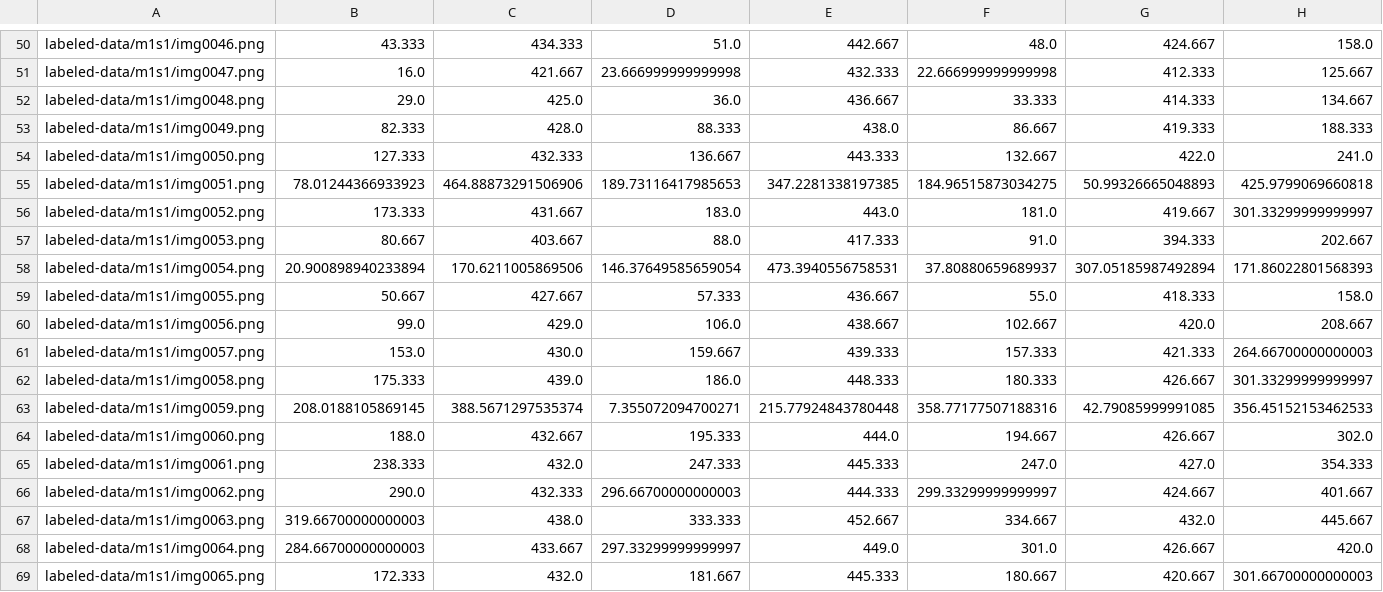
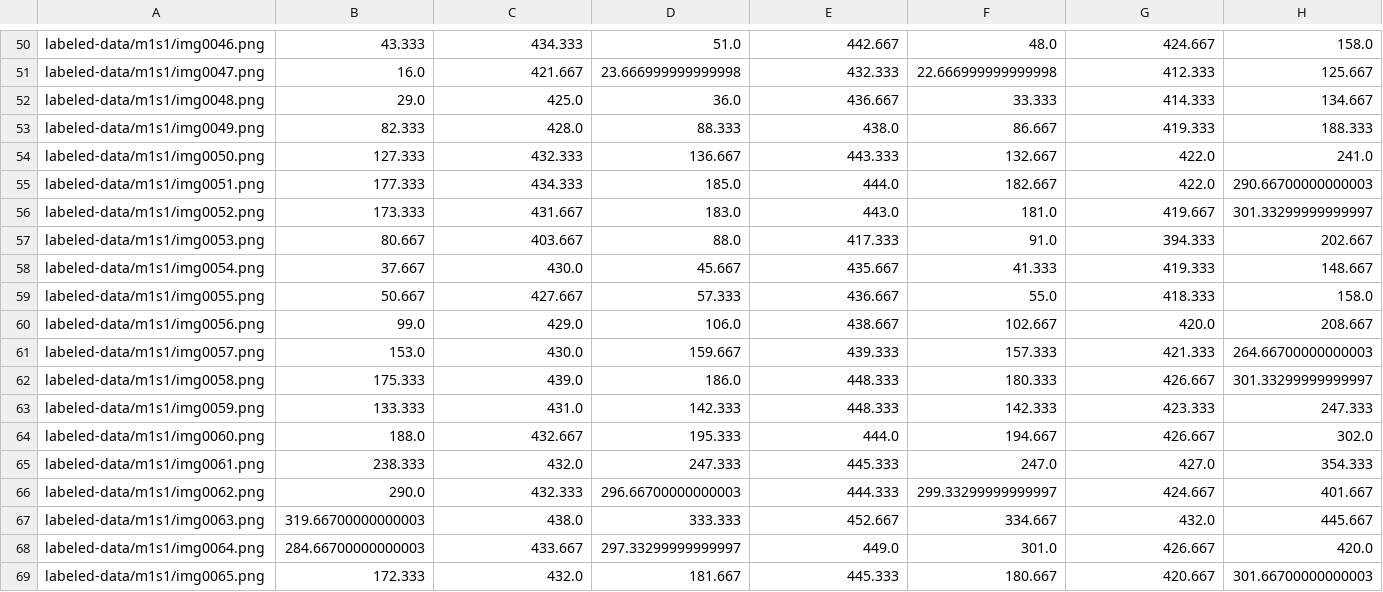
Before and after one commit to clara-rossignol/Bachelor-Project, a CSV file: openfield-Pranav-2018-08-20/labeled-data/m1s1/CollectedData_Pranav.csv, drawn as a sheet; only a part is shown, gaps mark what is left out; the diff covers the shown part only; the diff names each change by its address in the sheet, - before the commit and + after, or states it on an @@ line.

```diff
--- a/openfield-Pranav-2018-08-20/labeled-data/m1s1/CollectedData_Pranav.csv
+++ b/openfield-Pranav-2018-08-20/labeled-data/m1s1/CollectedData_Pranav.csv
-B55: 78.01244366933923
+B55: 177.333
-C55: 464.88873291506906
+C55: 434.333
-D55: 189.73116417985653
+D55: 185.0
-E55: 347.2281338197385
+E55: 444.0
-F55: 184.96515873034275
+F55: 182.667
-G55: 50.99326665048893
+G55: 422.0
-H55: 425.9799069660818
+H55: 290.66700000000003
-B58: 20.900898940233894
+B58: 37.667
-C58: 170.6211005869506
+C58: 430.0
-D58: 146.37649585659054
+D58: 45.667
-E58: 473.3940556758531
+E58: 435.667
-F58: 37.80880659689937
+F58: 41.333
-G58: 307.05185987492894
+G58: 419.333
-H58: 171.86022801568393
+H58: 148.667
-B63: 208.0188105869145
+B63: 133.333
-C63: 388.5671297535374
+C63: 431.0
-D63: 7.355072094700271
+D63: 142.333
-E63: 215.77924843780448
+E63: 448.333
-F63: 358.77177507188316
+F63: 142.333
-G63: 42.79085999991085
+G63: 423.333
-H63: 356.45152153462533
+H63: 247.333
```
Also changed, not shown: 108 edited cells elsewhere in this file.
